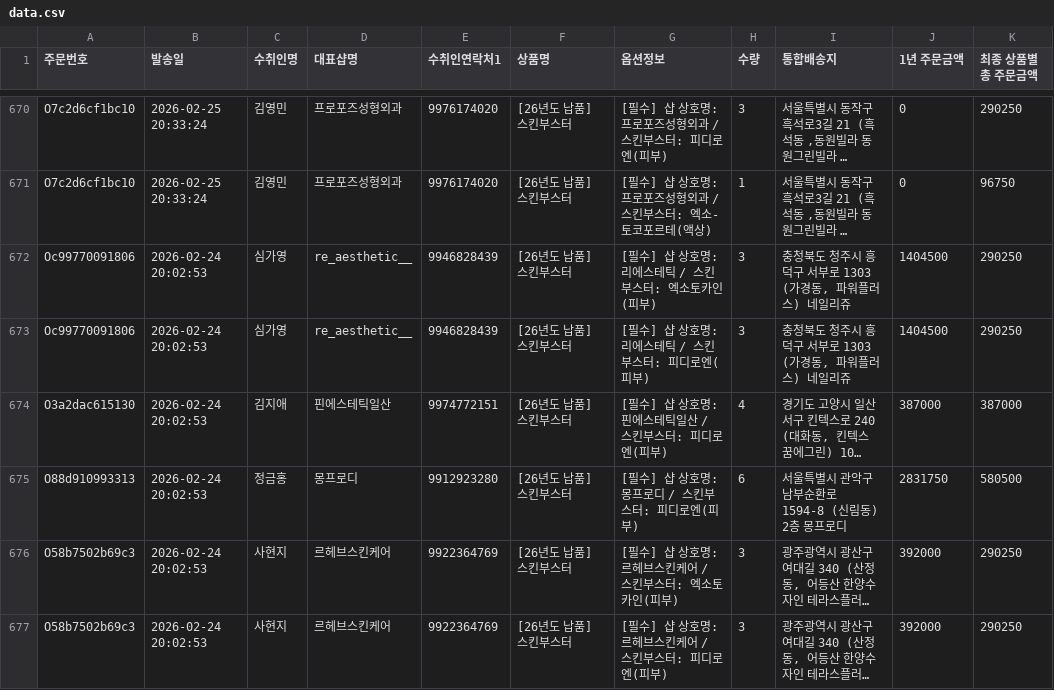
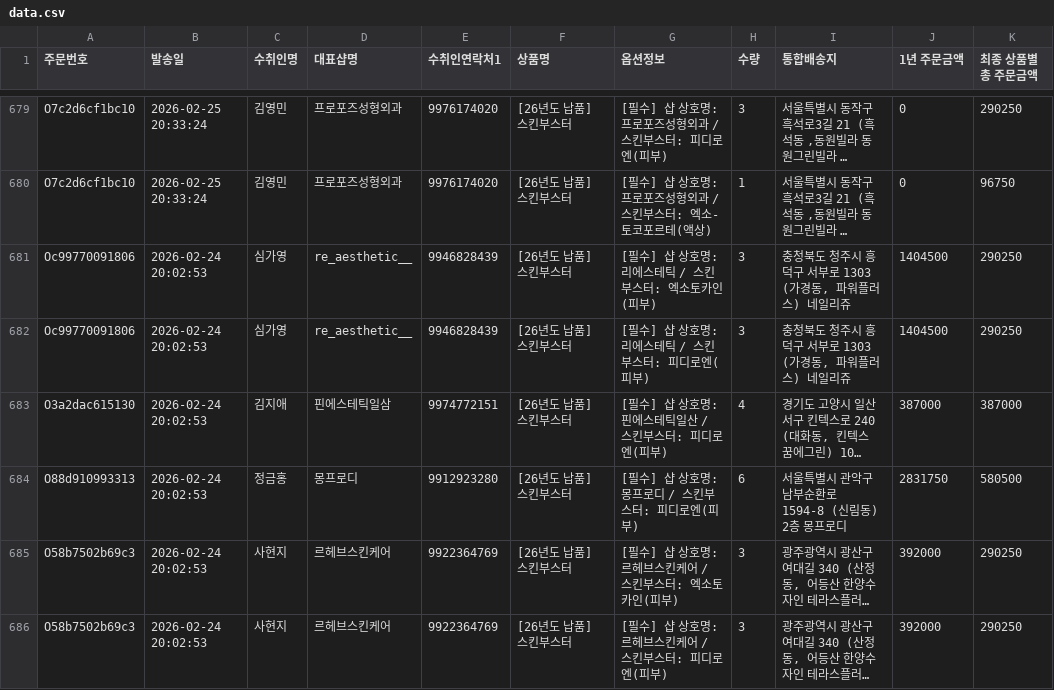
Before and after one commit to baelab-create/drbae-map, a CSV file: data.csv, drawn as a sheet; only a part is shown, gaps mark what is left out; long unchanged cells end in …; addresses are those after the commit; the diff covers the shown part only; the diff names each change by its address in the sheet, - before the commit and + after, or states it on an @@ line.

Commit message:
data: 지도 데이터 자동 게시 2026-08-19 18:00 (주문 1500 + 서비스 27행)

```diff
--- a/data.csv
+++ b/data.csv
-D683 (대표샵명): 핀에스테틱일산
+D683 (대표샵명): 핀에스테틱일삼
```
Also changed, not shown: 9 added rows and 6 edited cells elsewhere in this file.
